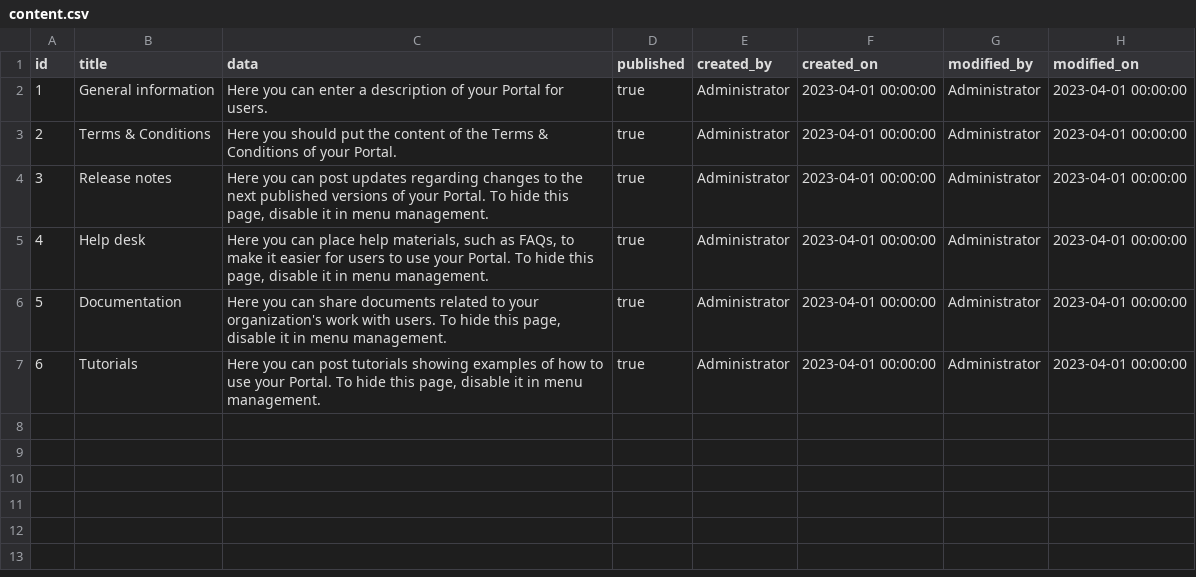
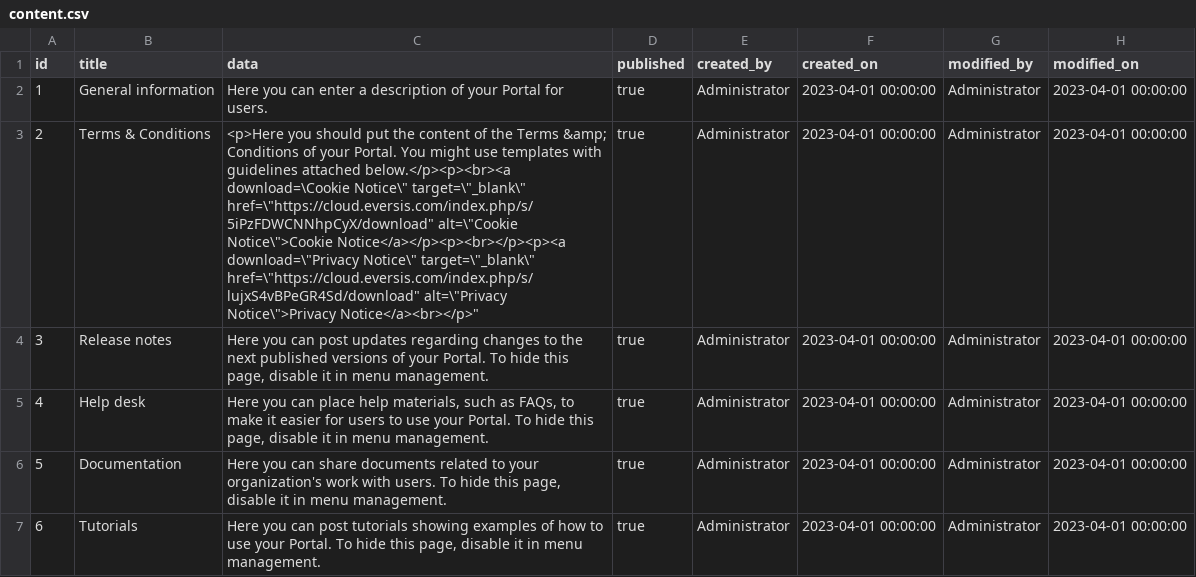
Before and after one commit to geoportal-org/geoportal-org, a CSV file: geoss-contents/src/main/resources/db/init-data/content.csv, drawn as a sheet.

Commit message:
GPP-534 Terms and Conditions content update

```diff
--- a/geoss-contents/src/main/resources/db/init-data/content.csv
+++ b/geoss-contents/src/main/resources/db/init-data/content.csv
@@ -2,3 +2,3 @@ id|title|data|published|created_by|created_on|modified_by|modified_on
 1|General information|"Here you can enter a description of your Portal for users."|true|"Administrator"|"2023-04-01 00:00:00"|"Administrator"|"2023-04-01 00:00:00"
-2|Terms & Conditions|"Here you should put the content of the Terms & Conditions of your Portal."|true|"Administrator"|"2023-04-01 00:00:00"|"Administrator"|"2023-04-01 00:00:00"
+2|Terms & Conditions|"<p>Here you should put the content of the Terms &amp; Conditions of your Portal. You might use templates with guidelines attached below.</p><p><br><a download=\"Cookie Notice\" target=\"_blank\" href=\"https://cloud.eversis.com/index.php/s/5iPzFDWCNNhpCyX/download" alt=\"Cookie Notice\">Cookie Notice</a></p><p><br></p><p><a download=\"Privacy Notice\" target=\"_blank\" href=\"https://cloud.eversis.com/index.php/s/lujxS4vBPeGR4Sd/download" alt=\"Privacy Notice\">Privacy Notice</a><br></p>"|true|"Administrator"|"2023-04-01 00:00:00"|"Administrator"|"2023-04-01 00:00:00"
 3|Release notes|"Here you can post updates regarding changes to the next published versions of your Portal. To hide this page, disable it in menu management."|true|"Administrator"|"2023-04-01 00:00:00"|"Administrator"|"2023-04-01 00:00:00"
```
